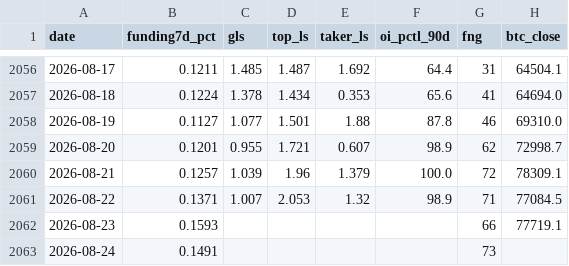
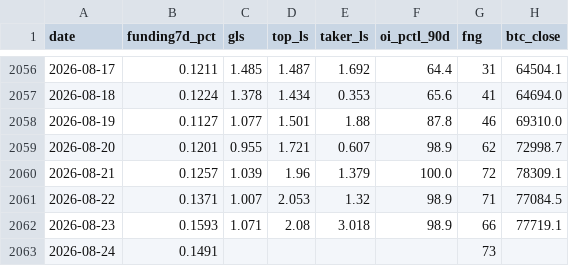
Before and after one commit to ronfi/tidemark, a CSV file: data/panel_history.csv, drawn as a sheet; only a part is shown, gaps mark what is left out.

```diff
--- a/data/panel_history.csv
+++ b/data/panel_history.csv
@@ -2061,3 +2061,3 @@ date,funding7d_pct,gls,top_ls,taker_ls,oi_pctl_90d,fng,btc_close
 2026-08-22,0.1371,1.007,2.053,1.32,98.9,71,77084.5
-2026-08-23,0.1593,,,,,66,77719.1
+2026-08-23,0.1593,1.071,2.08,3.018,98.9,66,77719.1
 2026-08-24,0.1491,,,,,73,
```
Also changed, not shown: 2 other files.
